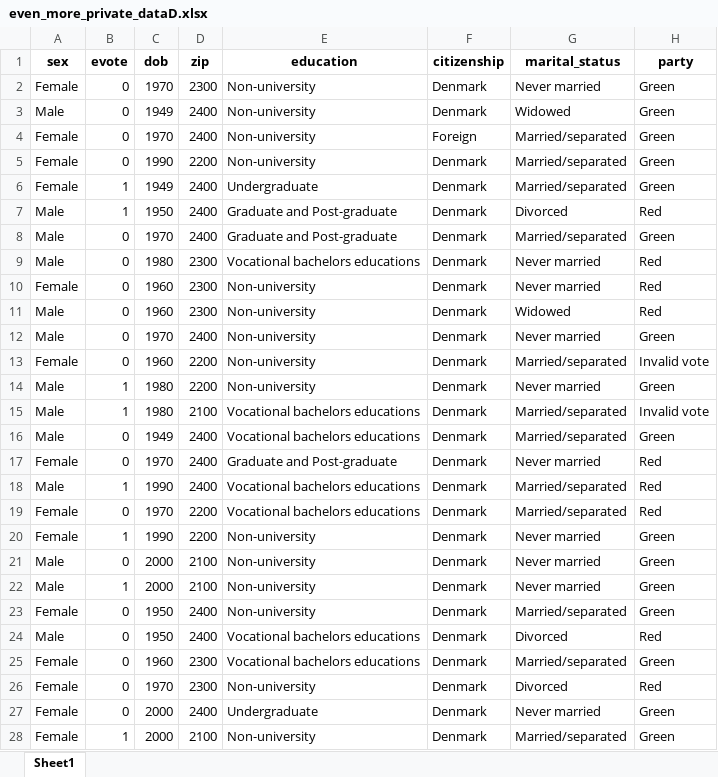
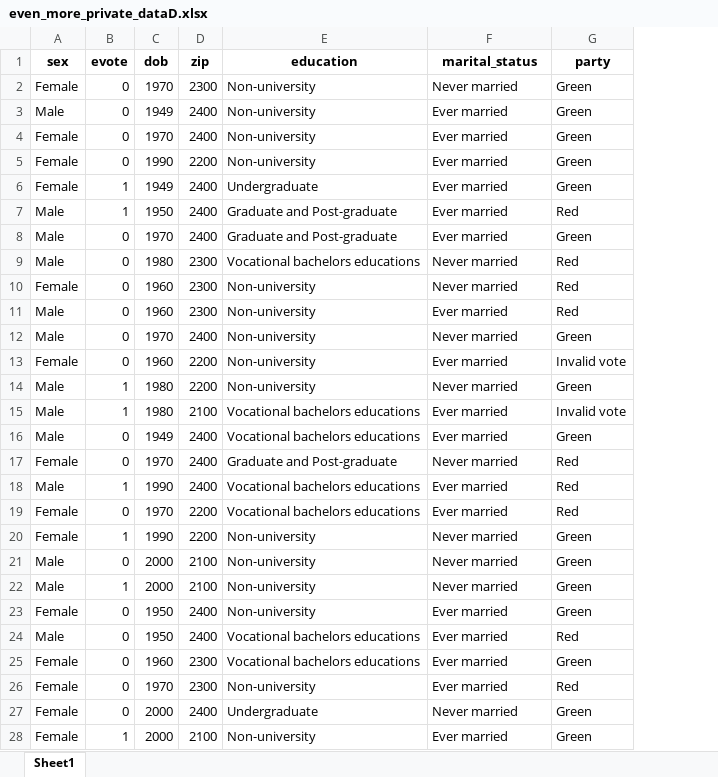
Before and after one commit to jakubmraz/security-and-privacy-project, an Excel workbook: data/new/even_more_private_dataD.xlsx, sheet Sheet1, drawn as a sheet; only a part is shown; values as stored, in another font and other column widths than the file's, no borders; removed rows and columns are numbered as before the commit, all else as after; the diff covers the shown part only; the diff names each change by its address in the sheet, - before the commit and + after, or states it on an @@ line.

```diff
--- a/data/new/even_more_private_dataD.xlsx (sheet Sheet1)
+++ b/data/new/even_more_private_dataD.xlsx (sheet Sheet1)
-column F (citizenship), rows 2-28: Denmark | Denmark | Foreign | Denmark | Denmark | Denmark | Denmark | Denmark | Denmark | Denmark | Denmark | Denmark | Denmark | Denmark | Denmark | Denmark | Denmark | Denmark | Denmark | Denmark | Denmark | Denmark | Denmark | Denmark | Denmark | Denmark | Denmark
-F3 (marital_status): Widowed
+F3 (marital_status): Ever married
-F4:F6 (marital_status): Married/separated
+F4:F6 (marital_status): Ever married
-F7 (marital_status): Divorced
+F7 (marital_status): Ever married
-F8 (marital_status): Married/separated
+F8 (marital_status): Ever married
-F11 (marital_status): Widowed
+F11 (marital_status): Ever married
-F13 (marital_status): Married/separated
+F13 (marital_status): Ever married
-F15:F16 (marital_status): Married/separated
+F15:F16 (marital_status): Ever married
-F18:F19 (marital_status): Married/separated
+F18:F19 (marital_status): Ever married
-F23 (marital_status): Married/separated
+F23 (marital_status): Ever married
-F24 (marital_status): Divorced
+F24 (marital_status): Ever married
-F25 (marital_status): Married/separated
+F25 (marital_status): Ever married
-F26 (marital_status): Divorced
+F26 (marital_status): Ever married
-F28 (marital_status): Married/separated
+F28 (marital_status): Ever married
```
Also changed, not shown: 121 edited cells elsewhere in this sheet, 7 other files.
